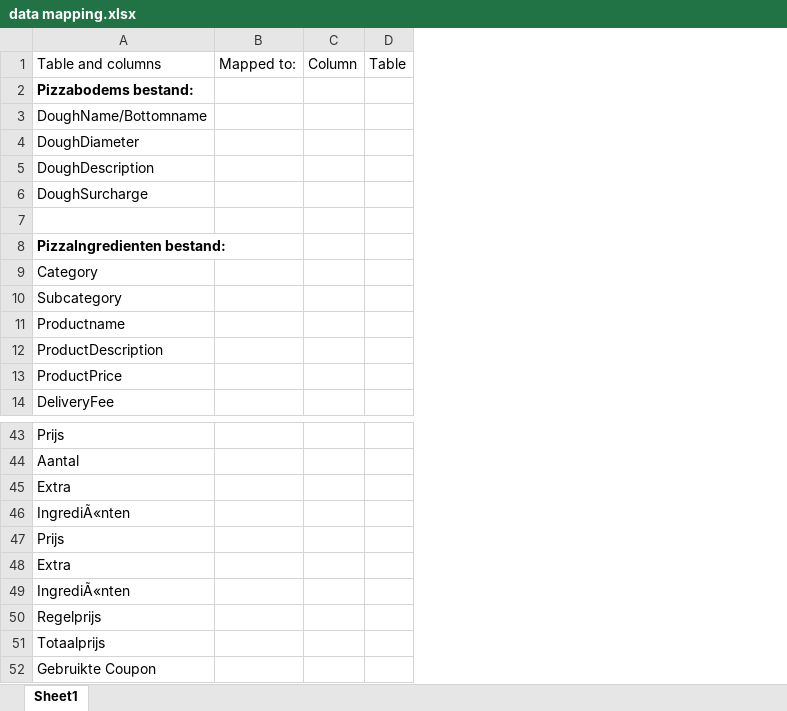
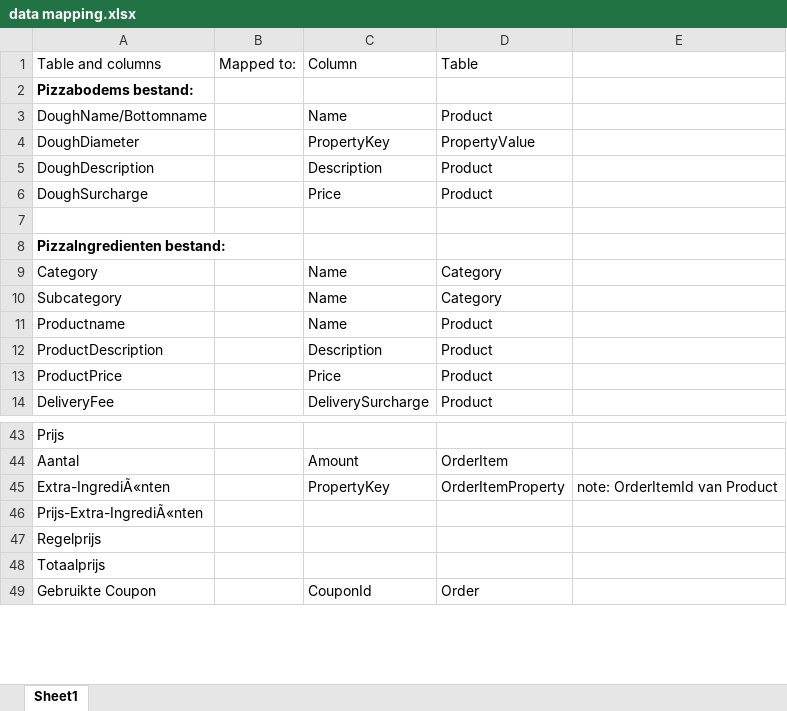
Before and after one commit to Seraphix0/OS4-Mario, an Excel workbook: Documentation/data mapping.xlsx, sheet Sheet1, drawn as a sheet; only a part is shown, gaps mark what is left out; values as stored, in another font and other column widths than the file's, no borders; removed rows and columns are numbered as before the commit, all else as after; the diff names each change by its address in the sheet, - before the commit and + after, or states it on an @@ line.

Commit message:
[Documentation] Setup of mapping

```diff
--- a/Documentation/data mapping.xlsx (sheet Sheet1)
+++ b/Documentation/data mapping.xlsx (sheet Sheet1)
-column C, row 1: Column
-column D, row 1: Table
+column C, rows 1-14: Column |  | Name | PropertyKey | Description | Price |  |  | Name | Name | Name | Description | Price | DeliverySurcharge; rows 44-49: Amount | PropertyKey |  |  |  | CouponId
+column D, rows 1-14: Table |  | Product | PropertyValue | Product | Product |  |  | Category | Category | Product | Product | Product | Product; rows 44-49: OrderItem | OrderItemProperty |  |  |  | Order
+column E, row 45: note: OrderItemId van Product
-A45: Extra
+A45: Extra-IngrediÃ«nten
-A46: IngrediÃ«nten
+A46: Prijs-Extra-IngrediÃ«nten
-row 47: Prijs
-row 48: Extra
-row 49: IngrediÃ«nten
```
